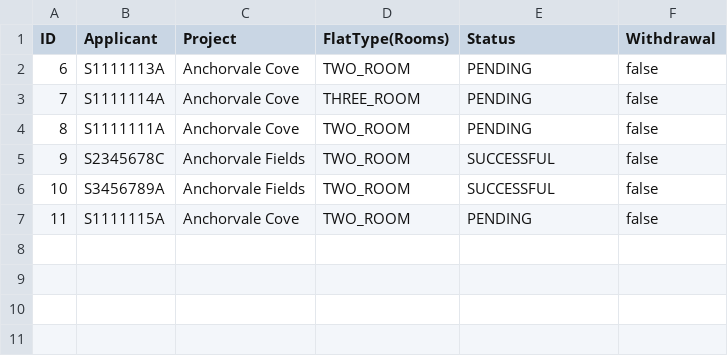
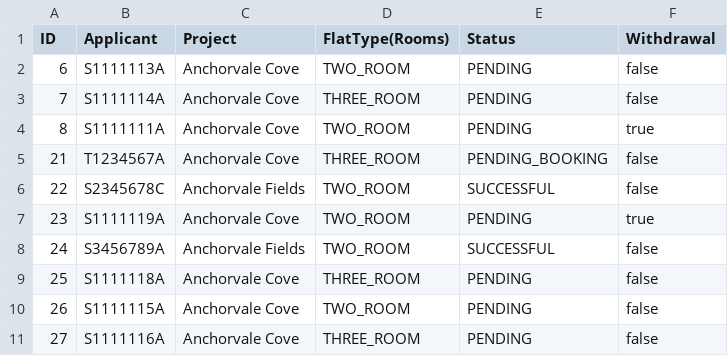
Before and after one commit to Shadowblazer93/SC2002-BTO-Project, a CSV file: data/ApplicationList.csv, drawn as a sheet.

Commit message:
add csv files to data

```diff
--- a/data/ApplicationList.csv
+++ b/data/ApplicationList.csv
@@ -3,5 +3,9 @@ ID,Applicant,Project,FlatType(Rooms),Status,Withdrawal
 7,"S1111114A","Anchorvale Cove","THREE_ROOM","PENDING",false
-8,"S1111111A","Anchorvale Cove","TWO_ROOM","PENDING",false
-9,"S2345678C","Anchorvale Fields","TWO_ROOM","SUCCESSFUL",false
-10,"S3456789A","Anchorvale Fields","TWO_ROOM","SUCCESSFUL",false
-11,"S1111115A","Anchorvale Cove","TWO_ROOM","PENDING",false
+8,"S1111111A","Anchorvale Cove","TWO_ROOM","PENDING",true
+21,"T1234567A","Anchorvale Cove","THREE_ROOM","PENDING_BOOKING",false
+22,"S2345678C","Anchorvale Fields","TWO_ROOM","SUCCESSFUL",false
+23,"S1111119A","Anchorvale Cove","TWO_ROOM","PENDING",true
+24,"S3456789A","Anchorvale Fields","TWO_ROOM","SUCCESSFUL",false
+25,"S1111118A","Anchorvale Cove","THREE_ROOM","PENDING",false
+26,"S1111115A","Anchorvale Cove","TWO_ROOM","PENDING",false
+27,"S1111116A","Anchorvale Cove","THREE_ROOM","PENDING",false
```
Also changed, not shown: data/ProjectList.csv, data/RegistrationList.csv, 1 other file.
